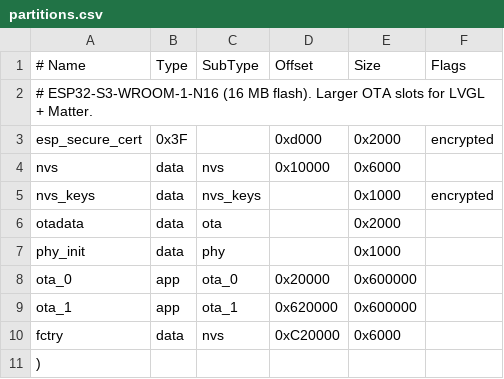
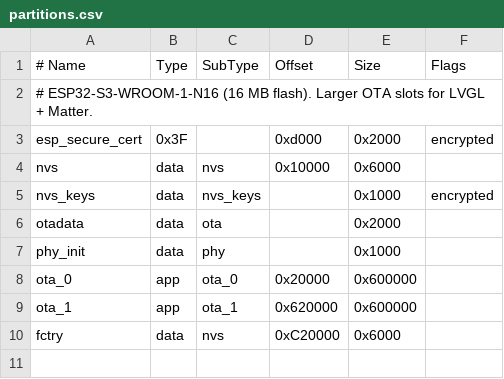
Before and after one commit to realDavy/ac_matter, a CSV file: partitions.csv, drawn as a sheet; the diff names each change by its address in the sheet, - before the commit and + after, or states it on an @@ line.

```diff
--- a/partitions.csv
+++ b/partitions.csv
-row 11: )
```
Also changed, not shown: 16 other files.
